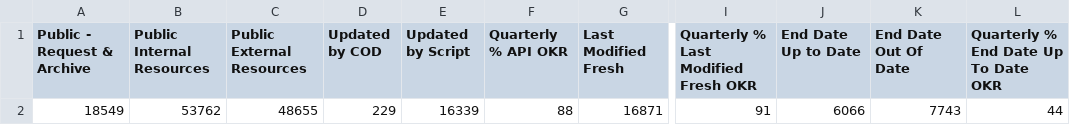
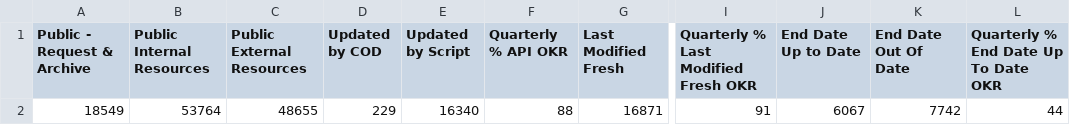
Before and after one commit to OCHA-DAP/hdx-analysis-scripts, a CSV file: org_stats/total_stats.csv, drawn as a sheet; only a part is shown, gaps mark what is left out; the diff names each change by its address in the sheet, - before the commit and + after, or states it on an @@ line.

```diff
--- a/org_stats/total_stats.csv
+++ b/org_stats/total_stats.csv
-B2 (Public Internal Resources): 53762
+B2 (Public Internal Resources): 53764
-E2 (Updated by Script): 16339
+E2 (Updated by Script): 16340
-J2 (End Date Up to Date): 6066
+J2 (End Date Up to Date): 6067
-K2 (End Date Out Of Date): 7743
+K2 (End Date Out Of Date): 7742
```
Also changed, not shown: org_stats/org_stats.csv.
